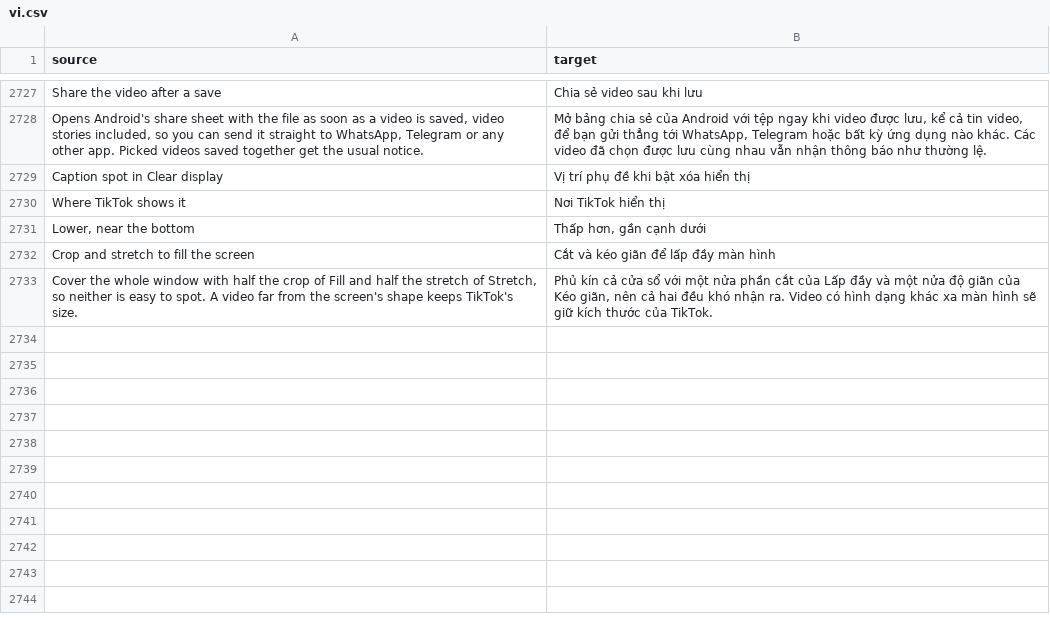
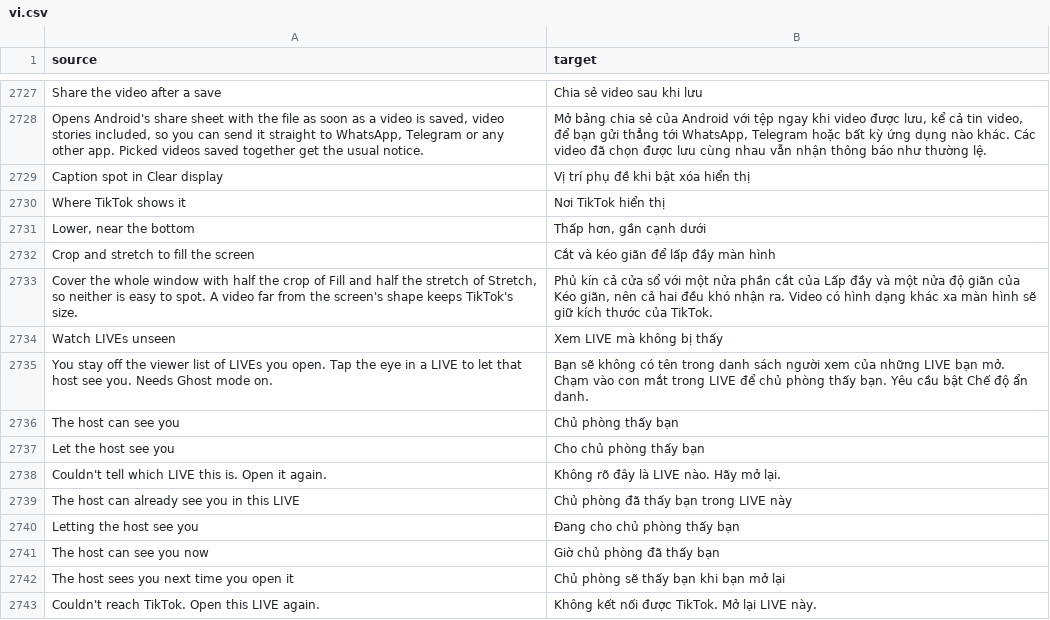
Before and after one commit to SysAdminDoc/HushFeed, a CSV file: extensions/tiktok/src/main/l10n/vi.csv, drawn as a sheet; only a part is shown, gaps mark what is left out; the diff names each change by its address in the sheet, - before the commit and + after, or states it on an @@ line.

Commit message:
feat(ghost mode): watch LIVEs unseen
A room enter is what puts a viewer on the host's viewer list. With Ghost
mode and the new switch on, a hook in front of TikTok's own network send
fails each /webcast/room/enter/ request on the phone, inside the try that
already turns a failed send into TikTok's failed request. The eye in the
room sends the held enter later through the same send, and that room's
enters go out from then on.

Refs #420

```diff
--- a/extensions/tiktok/src/main/l10n/vi.csv
+++ b/extensions/tiktok/src/main/l10n/vi.csv
+row 2734: Watch LIVEs unseen | Xem LIVE mà không bị thấy
+row 2735: You stay off the viewer list of LIVEs you open. Tap the eye in a LIVE to let that host see you. Needs Ghost mode on. | Bạn sẽ không có tên trong danh sách người xem của những LIVE bạn mở. Chạm vào con mắt trong LIVE để chủ phòng thấy bạn. Yêu cầu bật Chế độ ẩn danh.
+row 2736: The host can see you | Chủ phòng thấy bạn
+row 2737: Let the host see you | Cho chủ phòng thấy bạn
+row 2738: Couldn't tell which LIVE this is. Open it again. | Không rõ đây là LIVE nào. Hãy mở lại.
+row 2739: The host can already see you in this LIVE | Chủ phòng đã thấy bạn trong LIVE này
+row 2740: Letting the host see you | Đang cho chủ phòng thấy bạn
+row 2741: The host can see you now | Giờ chủ phòng đã thấy bạn
+row 2742: The host sees you next time you open it | Chủ phòng sẽ thấy bạn khi bạn mở lại
+row 2743: Couldn't reach TikTok. Open this LIVE again. | Không kết nối được TikTok. Mở lại LIVE này.
```
Also changed, not shown: extensions/tiktok/src/main/l10n/ar.tsv, extensions/tiktok/src/main/l10n/it.tsv, 33 other files.
